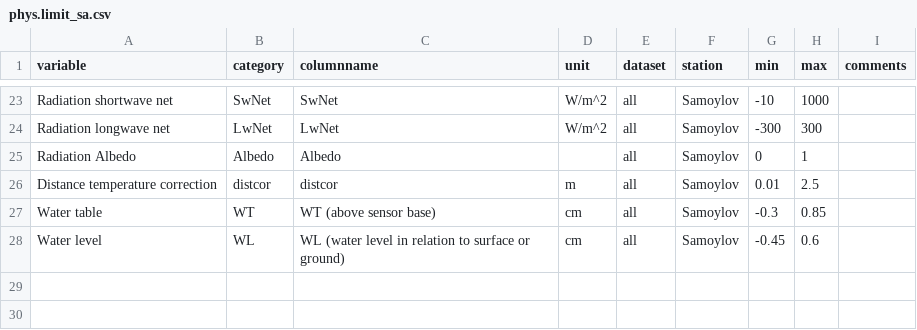
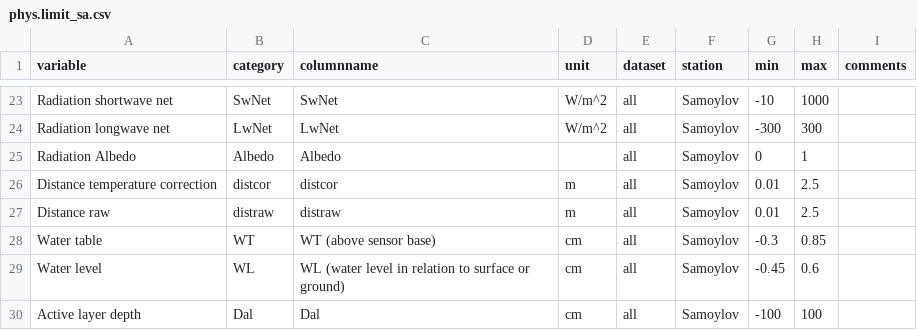
Before and after one commit to Steephan/AWI_LTO_required-scripts-and-files, a CSV file: settings/phys.limits/phys.limit_sa.csv, drawn as a sheet; only a part is shown, gaps mark what is left out.

Commit message:
new dist cor and aktive layer depth parameter

```diff
--- a/settings/phys.limits/phys.limit_sa.csv
+++ b/settings/phys.limits/phys.limit_sa.csv
@@ -26,3 +26,5 @@ Radiation Albedo,Albedo,Albedo,,all,Samoylov,0,1,
 Distance temperature correction,distcor,distcor,m,all,Samoylov,0.01,2.5,
+Distance raw,distraw,distraw,m,all,Samoylov,0.01,2.5,
 Water table,WT,WT (above sensor base),cm,all,Samoylov,-0.3,0.85,
 Water level,WL,WL (water level in relation to surface or ground),cm,all,Samoylov,-0.45,0.6,
+Active layer depth,Dal,Dal,cm,all,Samoylov,-100,100,
```
